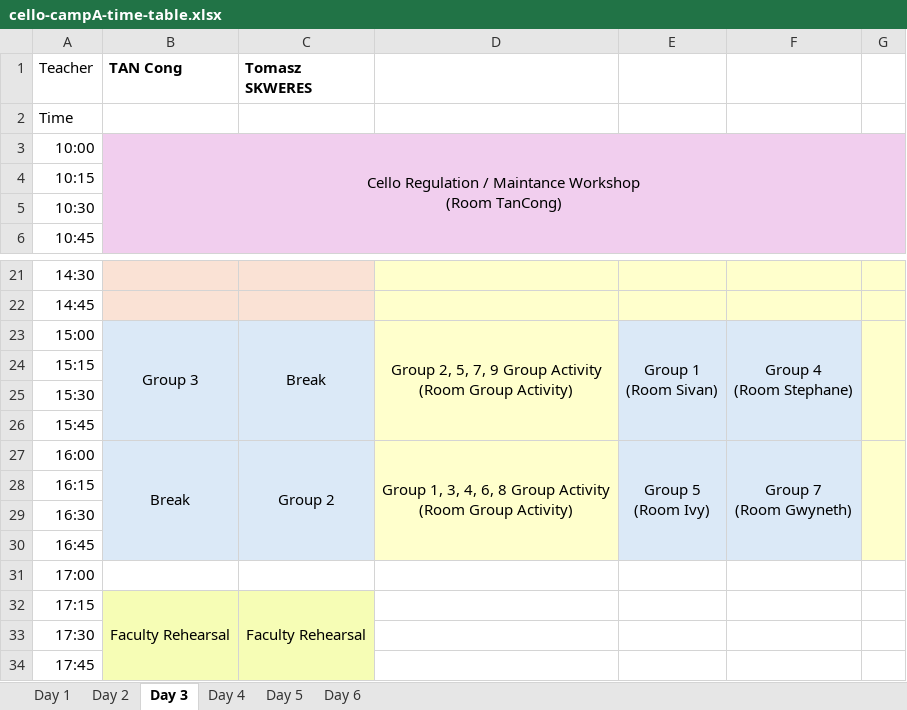
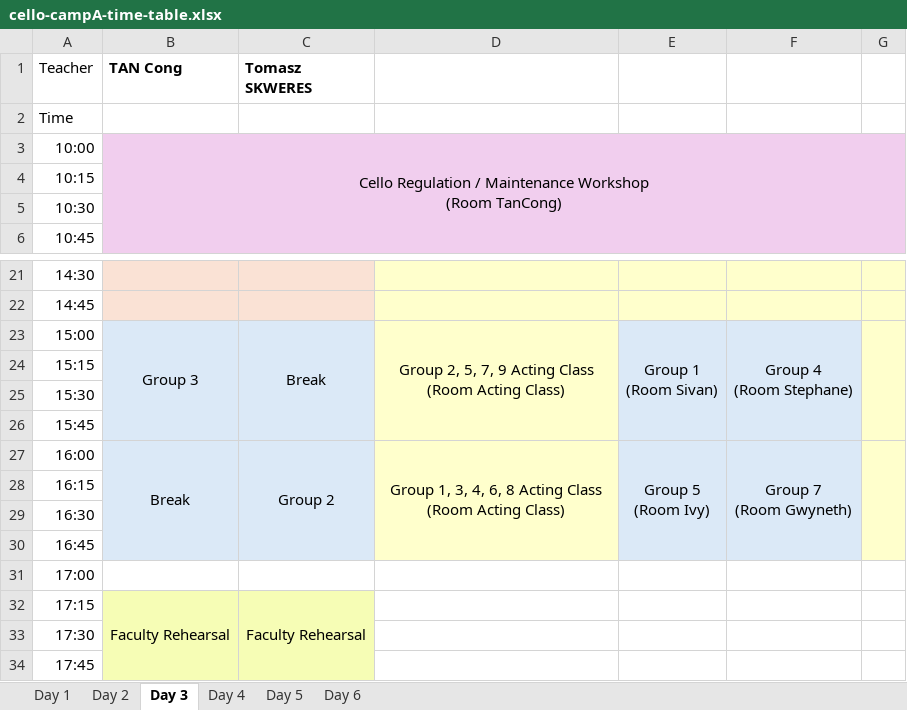
Before and after one commit to lmskin/summer-camp-time-table, an Excel workbook: input/cello-campA-time-table.xlsx, sheet Day 3, drawn as a sheet; only a part is shown, gaps mark what is left out; values as stored, in another font and other column widths than the file's, no borders; ↵ is a line break in a cell; the diff names each change by its address in the sheet, - before the commit and + after, or states it on an @@ line.

Commit message:
Refactor timetable generation to ensure room information is consistently formatted on separate lines. Update room mappings in CSV files for camps A and B to correct room assignments. Replace outdated student timetable files to maintain resource accuracy.

```diff
--- a/input/cello-campA-time-table.xlsx (sheet Day 3)
+++ b/input/cello-campA-time-table.xlsx (sheet Day 3)
-B3 (TAN Cong): …Regulation / Maintance Workshop ↵ (Room…
+B3 (TAN Cong): …Regulation / Maintenance Workshop ↵ (Room…
-D23: …7, 9 Group Activity ↵ (Room Group Activity)
+D23: …7, 9 Acting Class ↵ (Room Acting Class)
-D27: …6, 8 Group Activity ↵ (Room Group Activity)
+D27: …6, 8 Acting Class ↵ (Room Acting Class)
```
Also changed, not shown: sheet Day 4, sheet Day 1, sheet Day 2, input/cello-campB-time-table.xlsx, input/flute-campA-time-table.xlsx, 21 other files.
